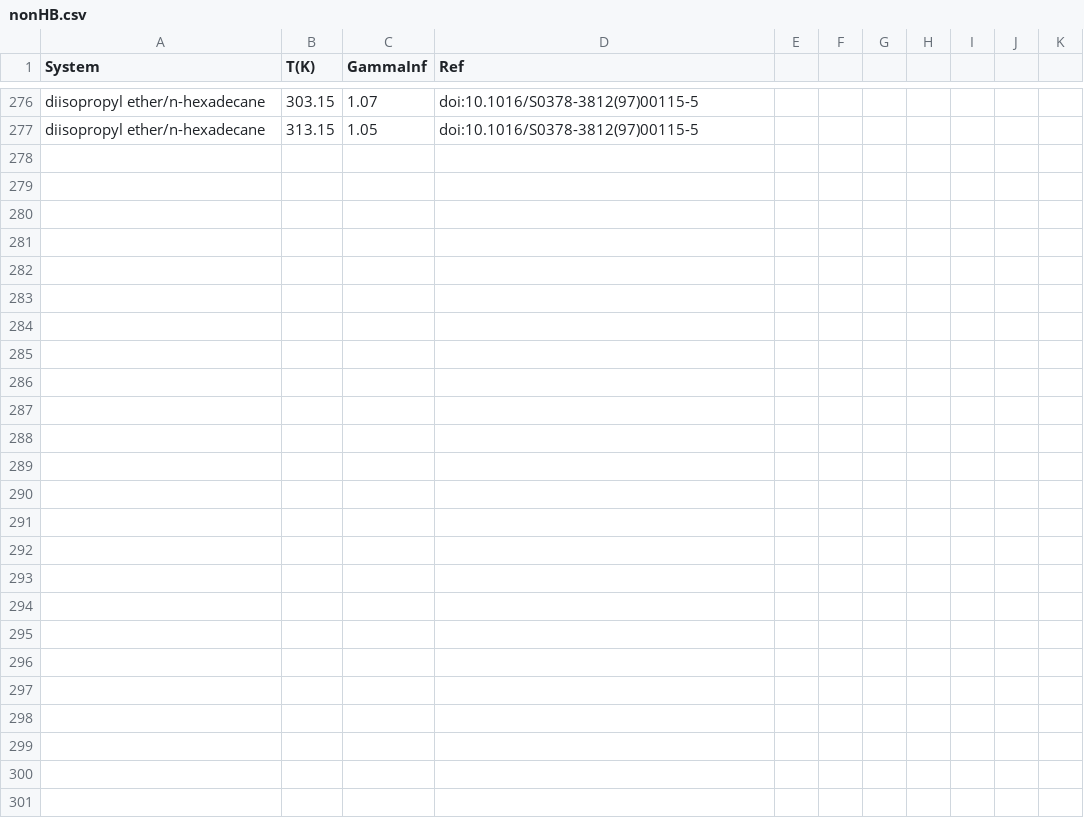
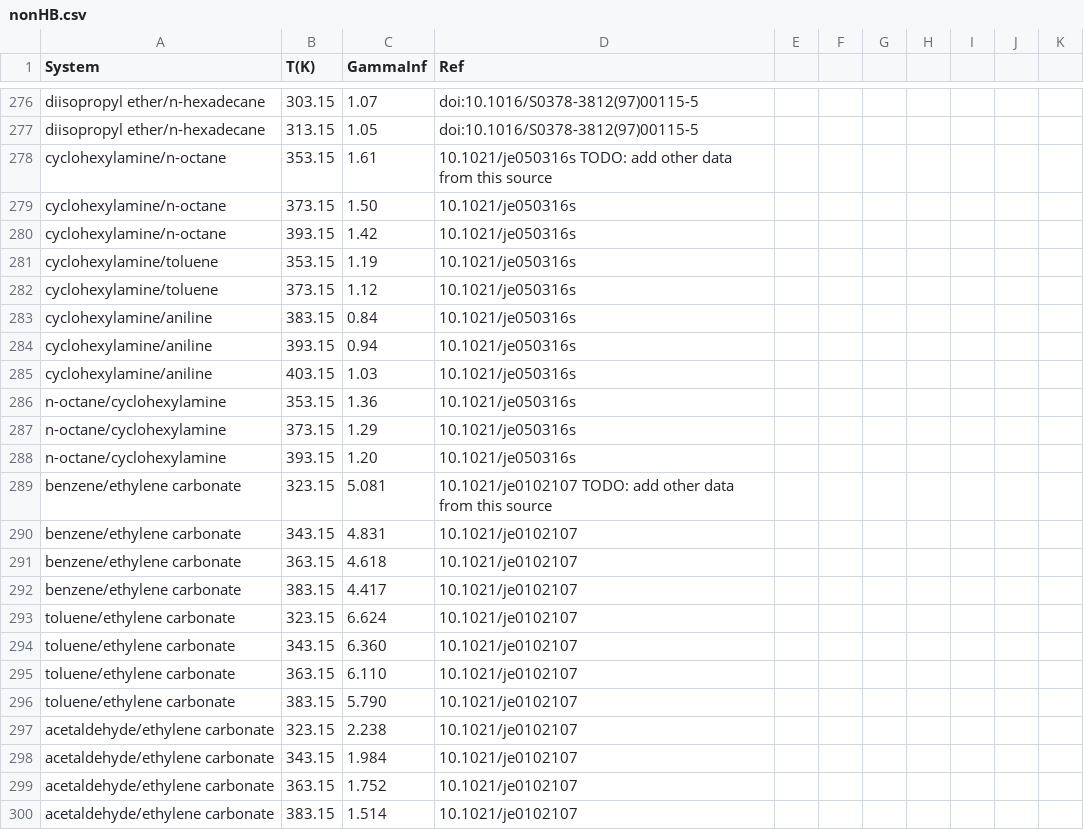
Before and after one commit to gjuhasz/jcosmo, a CSV file: cosmosrc/idac/nonHB.csv, drawn as a sheet; only a part is shown, gaps mark what is left out; the diff names each change by its address in the sheet, - before the commit and + after, or states it on an @@ line.

```diff
--- a/cosmosrc/idac/nonHB.csv
+++ b/cosmosrc/idac/nonHB.csv
+row 278: cyclohexylamine/n-octane | 353.15 | 1.61 | 10.1021/je050316s TODO: add other data from this source
+row 279: cyclohexylamine/n-octane | 373.15 | 1.50 | 10.1021/je050316s
+row 280: cyclohexylamine/n-octane | 393.15 | 1.42 | 10.1021/je050316s
+row 281: cyclohexylamine/toluene | 353.15 | 1.19 | 10.1021/je050316s
+row 282: cyclohexylamine/toluene | 373.15 | 1.12 | 10.1021/je050316s
+row 283: cyclohexylamine/aniline | 383.15 | 0.84 | 10.1021/je050316s
+row 284: cyclohexylamine/aniline | 393.15 | 0.94 | 10.1021/je050316s
+row 285: cyclohexylamine/aniline | 403.15 | 1.03 | 10.1021/je050316s
+row 286: n-octane/cyclohexylamine | 353.15 | 1.36 | 10.1021/je050316s
+row 287: n-octane/cyclohexylamine | 373.15 | 1.29 | 10.1021/je050316s
+row 288: n-octane/cyclohexylamine | 393.15 | 1.20 | 10.1021/je050316s
+row 289: benzene/ethylene carbonate | 323.15 | 5.081 | 10.1021/je0102107 TODO: add other data from this source
+row 290: benzene/ethylene carbonate | 343.15 | 4.831 | 10.1021/je0102107
+row 291: benzene/ethylene carbonate | 363.15 | 4.618 | 10.1021/je0102107
+row 292: benzene/ethylene carbonate | 383.15 | 4.417 | 10.1021/je0102107
+row 293: toluene/ethylene carbonate | 323.15 | 6.624 | 10.1021/je0102107
+row 294: toluene/ethylene carbonate | 343.15 | 6.360 | 10.1021/je0102107
+row 295: toluene/ethylene carbonate | 363.15 | 6.110 | 10.1021/je0102107
+row 296: toluene/ethylene carbonate | 383.15 | 5.790 | 10.1021/je0102107
+row 297: acetaldehyde/ethylene carbonate | 323.15 | 2.238 | 10.1021/je0102107
+row 298: acetaldehyde/ethylene carbonate | 343.15 | 1.984 | 10.1021/je0102107
+row 299: acetaldehyde/ethylene carbonate | 363.15 | 1.752 | 10.1021/je0102107
+row 300: acetaldehyde/ethylene carbonate | 383.15 | 1.514 | 10.1021/je0102107
```
Also changed, not shown: cosmosrc/idac/Alkane-Amine.csv, cosmosrc/idac/Amine-Alkane.csv, 28 other files.
